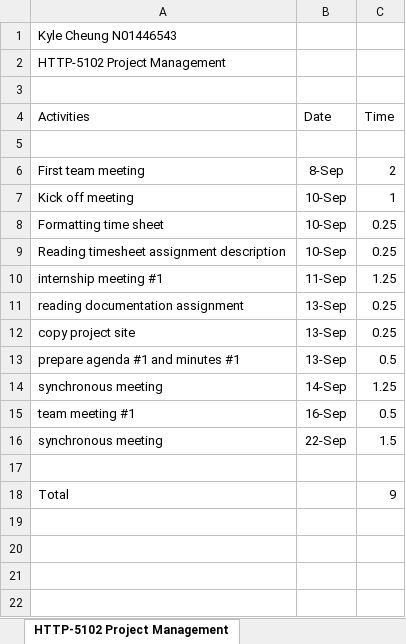
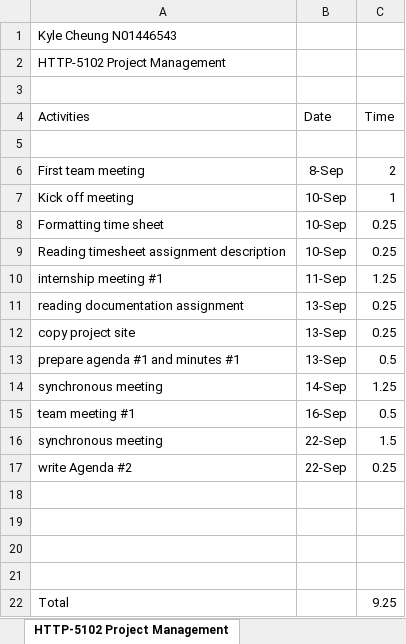
Before and after one commit to k4iru/School, an Excel workbook: HTTP-5102/http-5102-kyle-cheung-timesheet-1.xlsx, sheet HTTP-5102 Project Management, drawn as a sheet; values as stored, in another font and other column widths than the file's, no borders; addresses are those after the commit; the diff names each change by its address in the sheet, - before the commit and + after, or states it on an @@ line.

```diff
--- a/HTTP-5102/http-5102-kyle-cheung-timesheet-1.xlsx (sheet HTTP-5102 Project Management)
+++ b/HTTP-5102/http-5102-kyle-cheung-timesheet-1.xlsx (sheet HTTP-5102 Project Management)
+row 17: write Agenda #2 | 22-Sep | 0.25
+row 19: (empty)
+row 20: (empty)
+row 21: (empty)
-C22 (Time): 9
+C22 (Time): 9.25
```
Also changed, not shown: sheet HTTP-5103 Web Programming, 59 other files.
